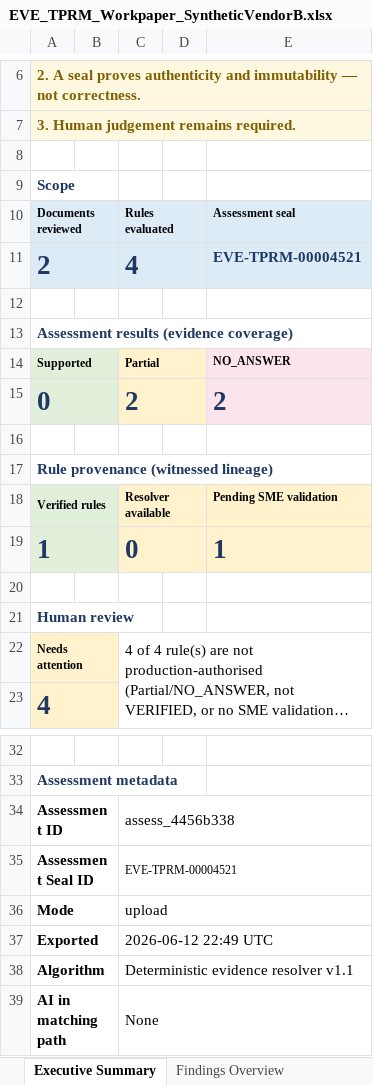
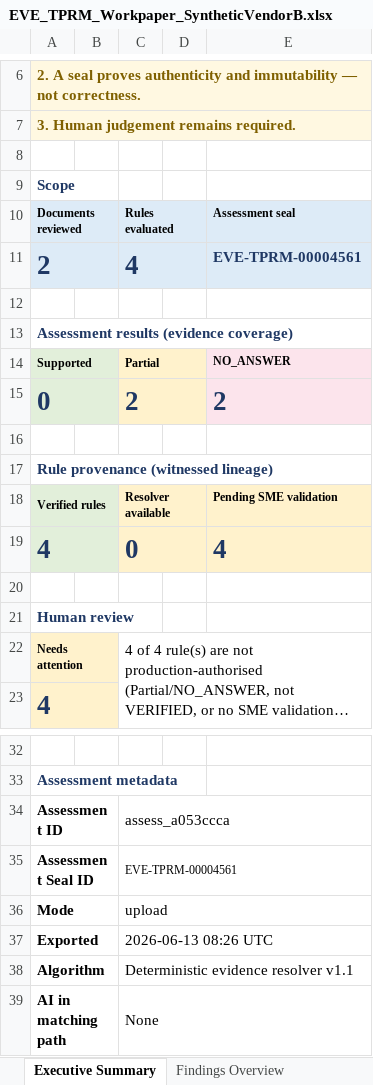
Before and after one commit to elekto-energy/eveverified, an Excel workbook: public/demo/EVE_TPRM_Workpaper_SyntheticVendorB.xlsx, sheet Executive Summary, drawn as a sheet; only a part is shown, gaps mark what is left out; long unchanged cells end in …; values as stored, in another font and other column widths than the file's, no borders; removed rows and columns are numbered as before the commit, all else as after; the diff names each change by its address in the sheet, - before the commit and + after, or states it on an @@ line.

Commit message:
tprm demo: regenerate synthetic assessments from approved-rule run (seals 4556/4561, all provenance VERIFIED, blocked_pending_sme)

```diff
--- a/public/demo/EVE_TPRM_Workpaper_SyntheticVendorB.xlsx (sheet Executive Summary)
+++ b/public/demo/EVE_TPRM_Workpaper_SyntheticVendorB.xlsx (sheet Executive Summary)
-E11: EVE-TPRM-00004521
+E11: EVE-TPRM-00004561
-row 19: 1 |  | 0 |  | 1
+row 19: 4 |  | 0 |  | 4
-C34: assess_4456b338
+C34: assess_a053ccca
-C35: EVE-TPRM-00004521
+C35: EVE-TPRM-00004561
-C37: 2026-06-12 22:49 UTC
+C37: 2026-06-13 08:26 UTC
```
Also changed, not shown: sheet Rule Provenance, sheet Findings Overview, public/demo/EVE_TPRM_Workpaper_SyntheticVendorA.xlsx, 2 other files.
